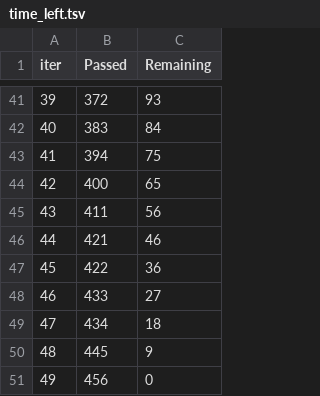
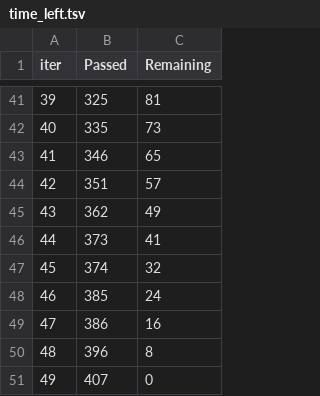
Before and after one commit to Swapnil-Rakshe/End_to_End_Project, a TSV file: catboost_info/time_left.tsv, drawn as a sheet; only a part is shown, gaps mark what is left out; the diff covers the shown part only.

```diff
--- a/catboost_info/time_left.tsv
+++ b/catboost_info/time_left.tsv
@@ -41,11 +41,11 @@ iter	Passed	Remaining
-39	372	93
-40	383	84
-41	394	75
-42	400	65
-43	411	56
-44	421	46
-45	422	36
-46	433	27
-47	434	18
-48	445	9
-49	456	0
+39	325	81
+40	335	73
+41	346	65
+42	351	57
+43	362	49
+44	373	41
+45	374	32
+46	385	24
+47	386	16
+48	396	8
+49	407	0
```
Also changed, not shown: 63 edited cells elsewhere in this file, 9 other files.
